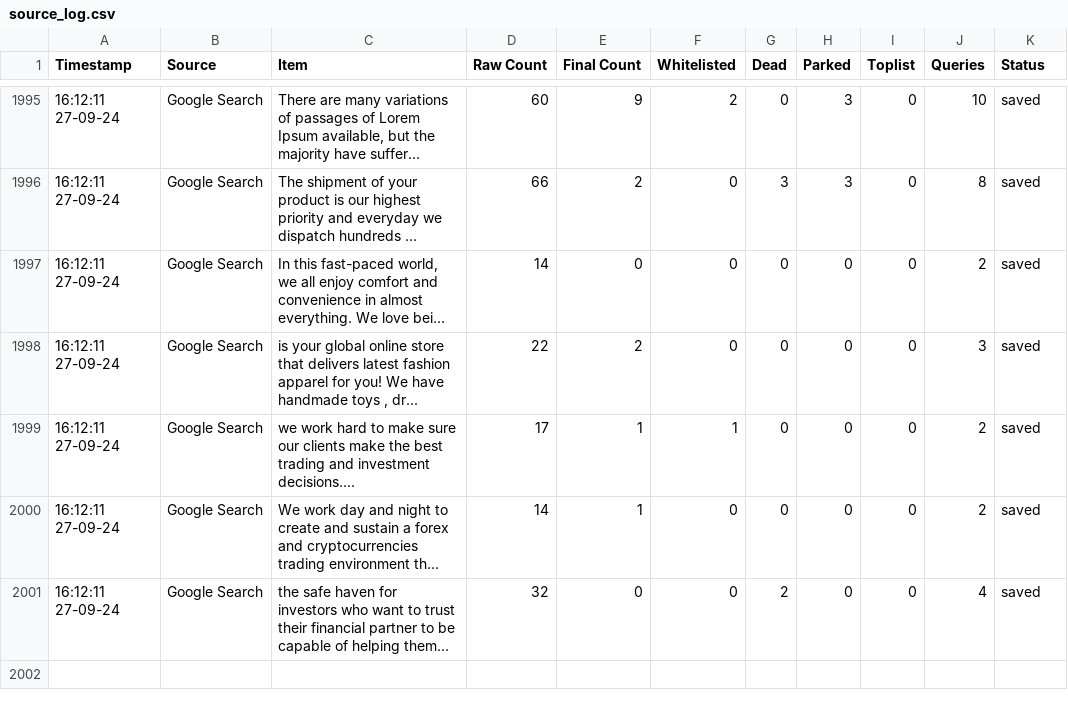
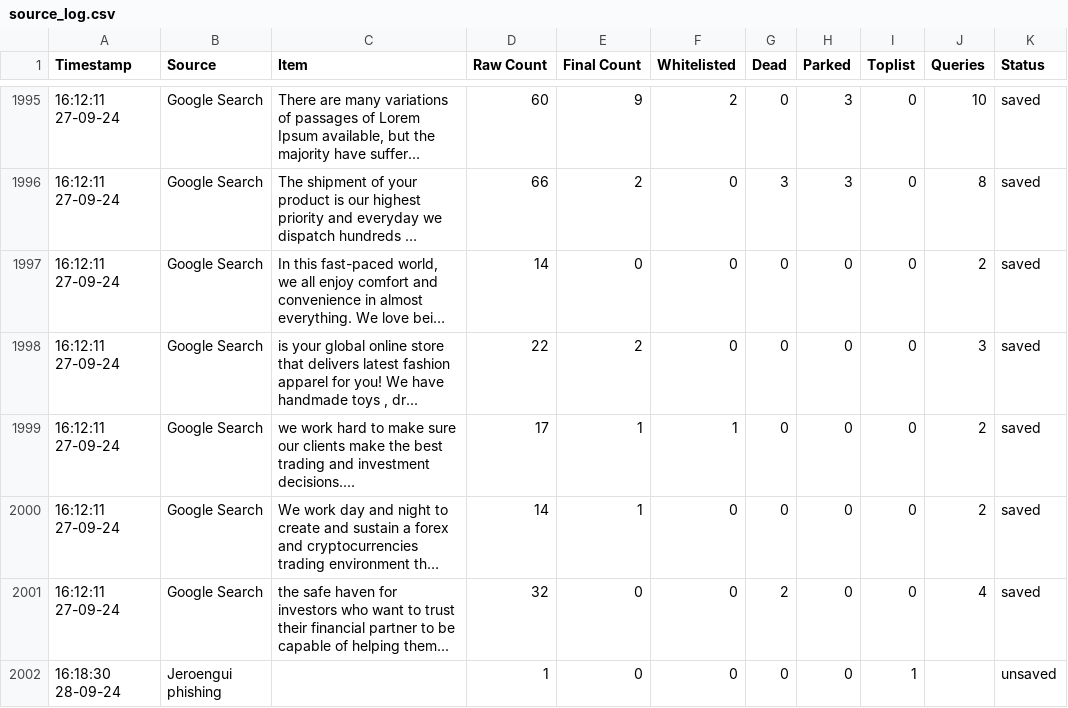
Before and after one commit to jarelllama/Scam-Blocklist, a CSV file: config/source_log.csv, drawn as a sheet; only a part is shown, gaps mark what is left out; long unchanged cells end in ….

```diff
--- a/config/source_log.csv
+++ b/config/source_log.csv
@@ -2001 +2001,2 @@ Timestamp,Source,Item,Raw Count,Final Count,Whitelisted,Dead,Parked,Toplist,Quer
 16:12:11 27-09-24,Google Search,"the safe haven for investors who want to trust their financial partner to be capable of helping them...",32,0,0,2,0,0,4,saved
+16:18:30 28-09-24,Jeroengui phishing,,1,0,0,0,0,1,,unsaved
```
Also changed, not shown: 1 other file.
